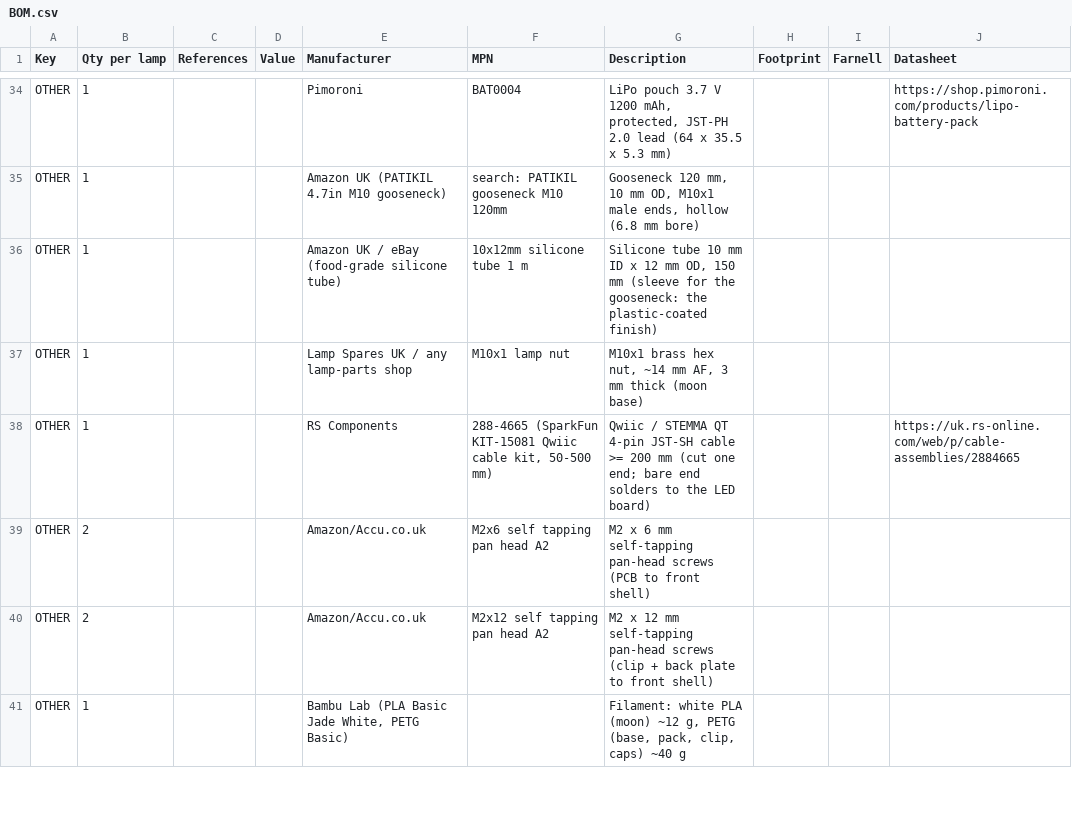
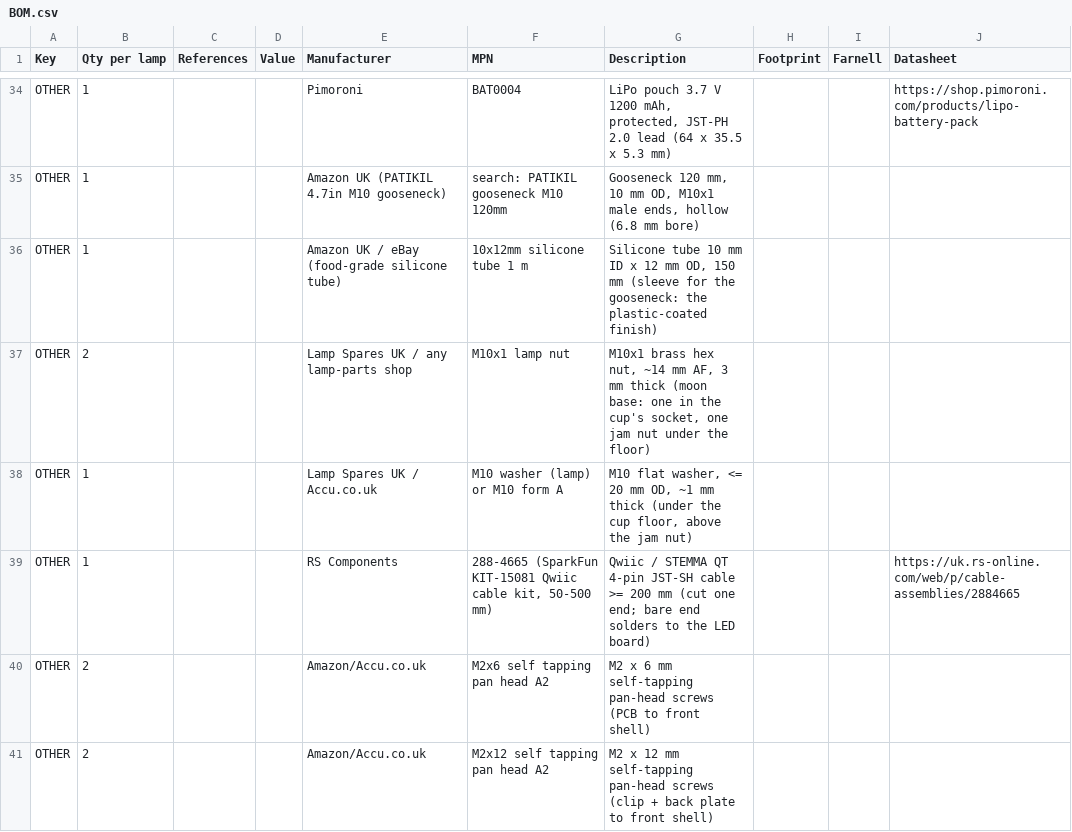
Before and after one commit to 14MM47/reading_light, a CSV file: bom/BOM.csv, drawn as a sheet; only a part is shown, gaps mark what is left out; the shorter side is filled out with more unchanged rows.

```diff
--- a/bom/BOM.csv
+++ b/bom/BOM.csv
@@ -36,3 +36,4 @@ OTHER,1,,,Amazon UK (PATIKIL 4.7in M10 gooseneck),search: PATIKIL gooseneck M10
 OTHER,1,,,Amazon UK / eBay (food-grade silicone tube),10x12mm silicone tube 1 m,"Silicone tube 10 mm ID x 12 mm OD, 150 mm (sleeve for the gooseneck: the plastic-coated finish)",,,
-OTHER,1,,,Lamp Spares UK / any lamp-parts shop,M10x1 lamp nut,"M10x1 brass hex nut, ~14 mm AF, 3 mm thick (moon base)",,,
+OTHER,2,,,Lamp Spares UK / any lamp-parts shop,M10x1 lamp nut,"M10x1 brass hex nut, ~14 mm AF, 3 mm thick (moon base: one in the cup's socket, one jam nut under the floor)",,,
+OTHER,1,,,Lamp Spares UK / Accu.co.uk,M10 washer (lamp) or M10 form A,"M10 flat washer, <= 20 mm OD, ~1 mm thick (under the cup floor, above the jam nut)",,,
 OTHER,1,,,RS Components,"288-4665 (SparkFun KIT-15081 Qwiic cable kit, 50-500 mm)",Qwiic / STEMMA QT 4-pin JST-SH cable >= 200 mm (cut one end; bare end solders to the LED board),,,https://uk.rs-online.com/web/p/cable-assemblies/2884665
```
Also changed, not shown: bom/other_purchases.csv, 49 other files.
